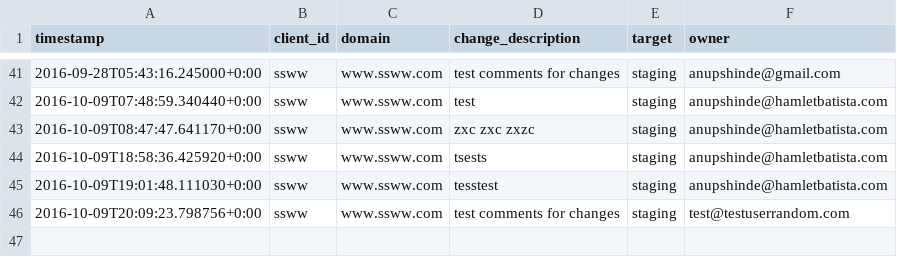
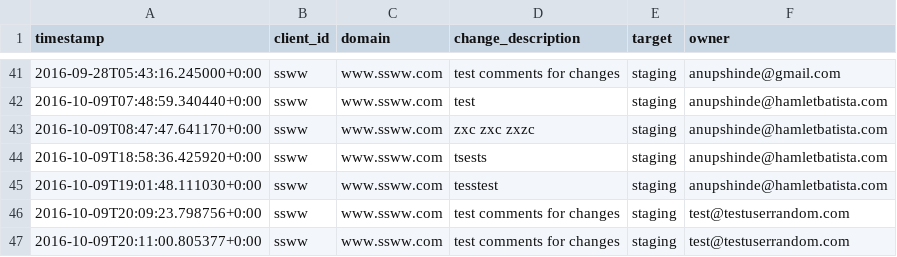
Before and after one commit to anupshinde/testTemp4, a CSV file: CHANGELOG.CSV, drawn as a sheet; only a part is shown, gaps mark what is left out; the diff names each change by its address in the sheet, - before the commit and + after, or states it on an @@ line.

Commit message:
test comments for changes
Changes pushed from RankSense Publisher Add-on
(test@testuserrandom.com)

```diff
--- a/CHANGELOG.CSV
+++ b/CHANGELOG.CSV
+row 47: 2016-10-09T20:11:00.805377+0:00 | ssww | www.ssww.com | test comments for changes | staging | test@testuserrandom.com
```
